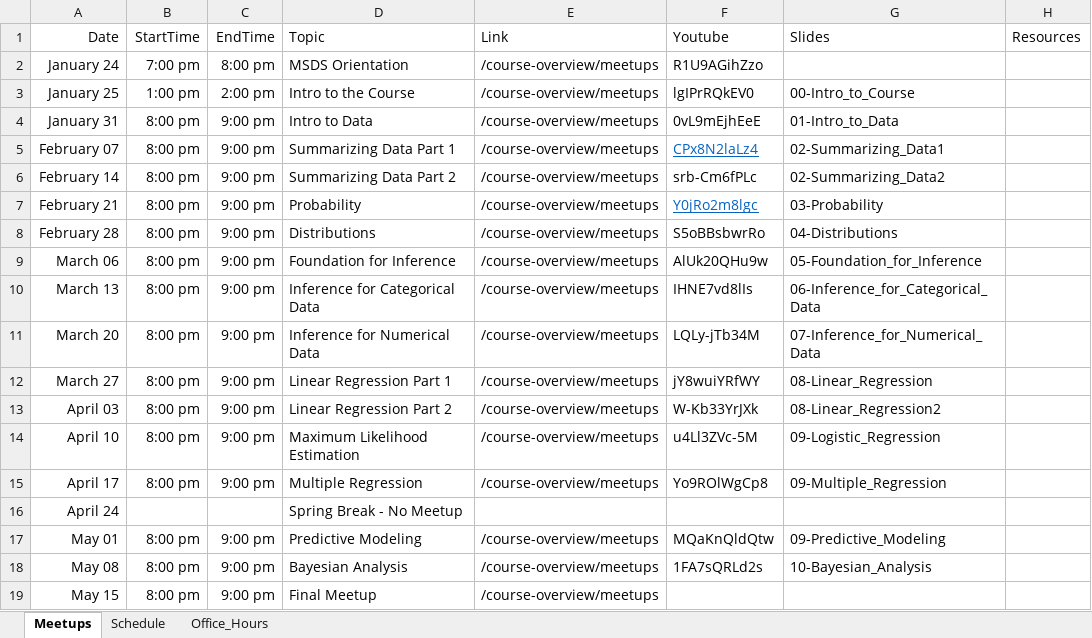
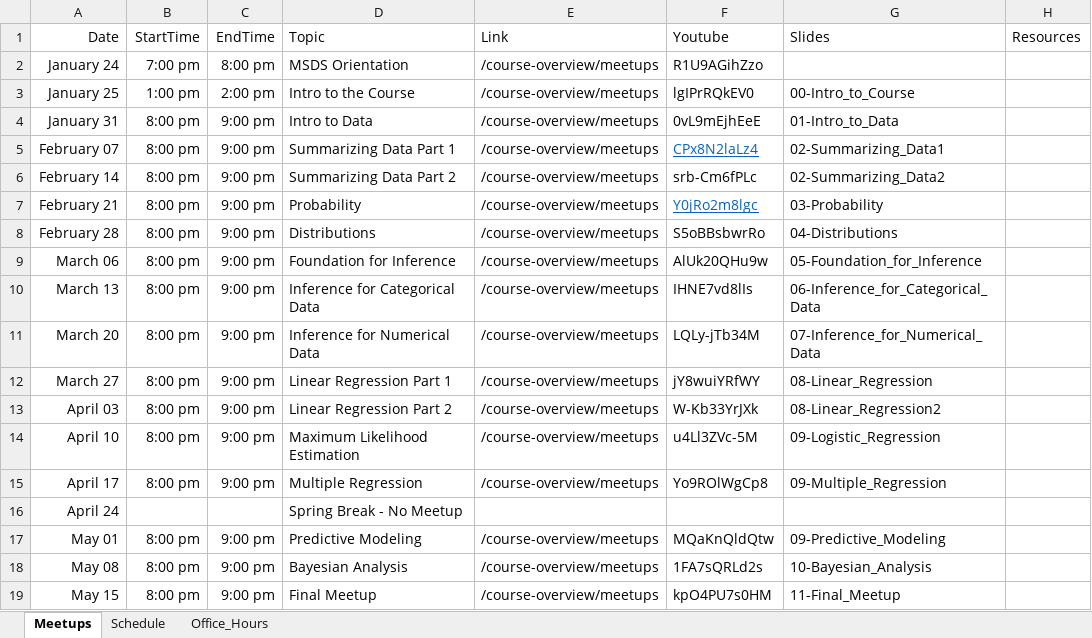
Before and after one commit to jbryer/DATA606Spring2024, an Excel workbook: Schedule.xlsx, sheet Meetups, drawn as a sheet; values as stored, in another font and other column widths than the file's, no borders; the diff names each change by its address in the sheet, - before the commit and + after, or states it on an @@ line.

Commit message:
Added meetup.

```diff
--- a/Schedule.xlsx (sheet Meetups)
+++ b/Schedule.xlsx (sheet Meetups)
-F19 (Youtube): (empty)
+F19 (Youtube): kpO4PU7s0HM
-G19 (Slides): (empty)
+G19 (Slides): 11-Final_Meetup
```
Also changed, not shown: 32 other files.
